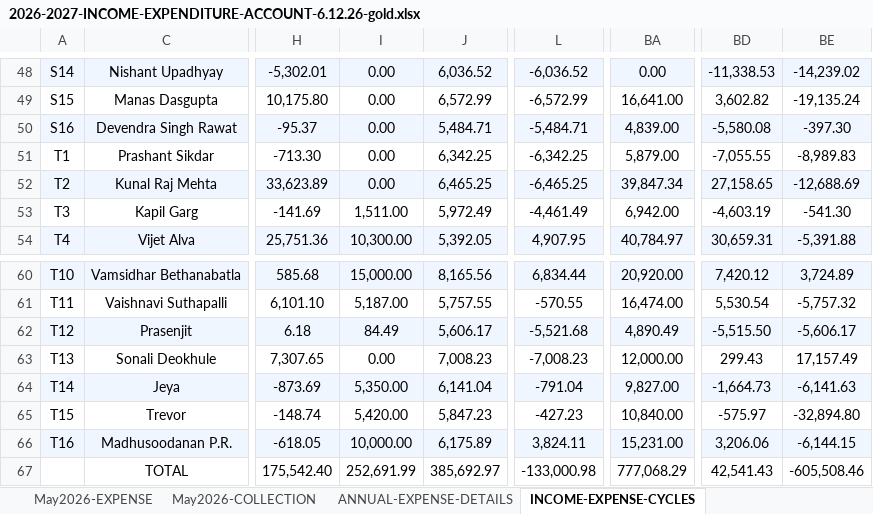
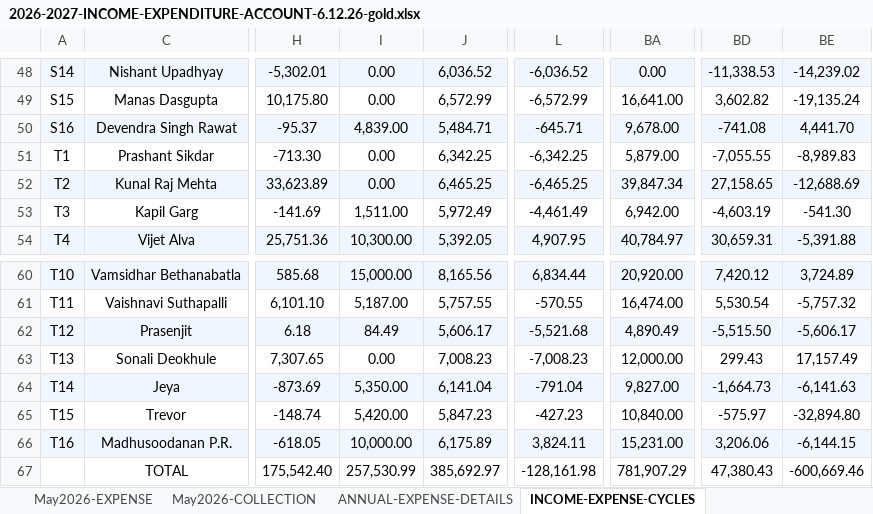
Before and after one commit to manapristine/manapristine, an Excel workbook: db/accounts/2026-2027-INCOME-EXPENDITURE-ACCOUNT-6.12.26-gold.xlsx, sheet INCOME-EXPENSE-CYCLES, drawn as a sheet; only a part is shown, gaps mark what is left out; values as stored, in another font and other column widths than the file's, no borders; conditional formats not drawn; the diff names each change by its address in the sheet, - before the commit and + after, or states it on an @@ line.

```diff
--- a/db/accounts/2026-2027-INCOME-EXPENDITURE-ACCOUNT-6.12.26-gold.xlsx (sheet INCOME-EXPENSE-CYCLES)
+++ b/db/accounts/2026-2027-INCOME-EXPENDITURE-ACCOUNT-6.12.26-gold.xlsx (sheet INCOME-EXPENSE-CYCLES)
-I50: 0.00
+I50: 4,839.00
-L50: -5,484.71
+L50: -645.71
-BA50: 4,839.00
+BA50: 9,678.00
-BD50: -5,580.08
+BD50: -741.08
-BE50: -397.30
+BE50: 4,441.70
-I67: 252,691.99
+I67: 257,530.99
-L67: -133,000.98
+L67: -128,161.98
-BA67: 777,068.29
+BA67: 781,907.29
-BD67: 42,541.43
+BD67: 47,380.43
-BE67: -605,508.46
+BE67: -600,669.46
```
Also changed, not shown: sheet May2026-COLLECTION, 2 other files.
